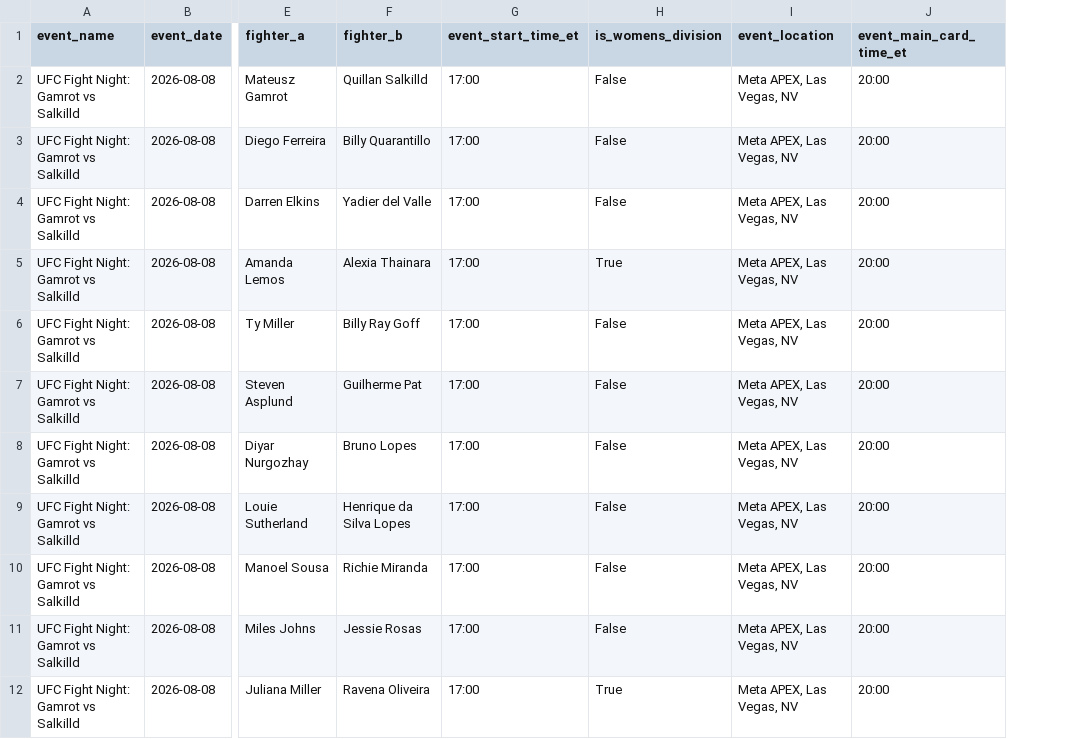
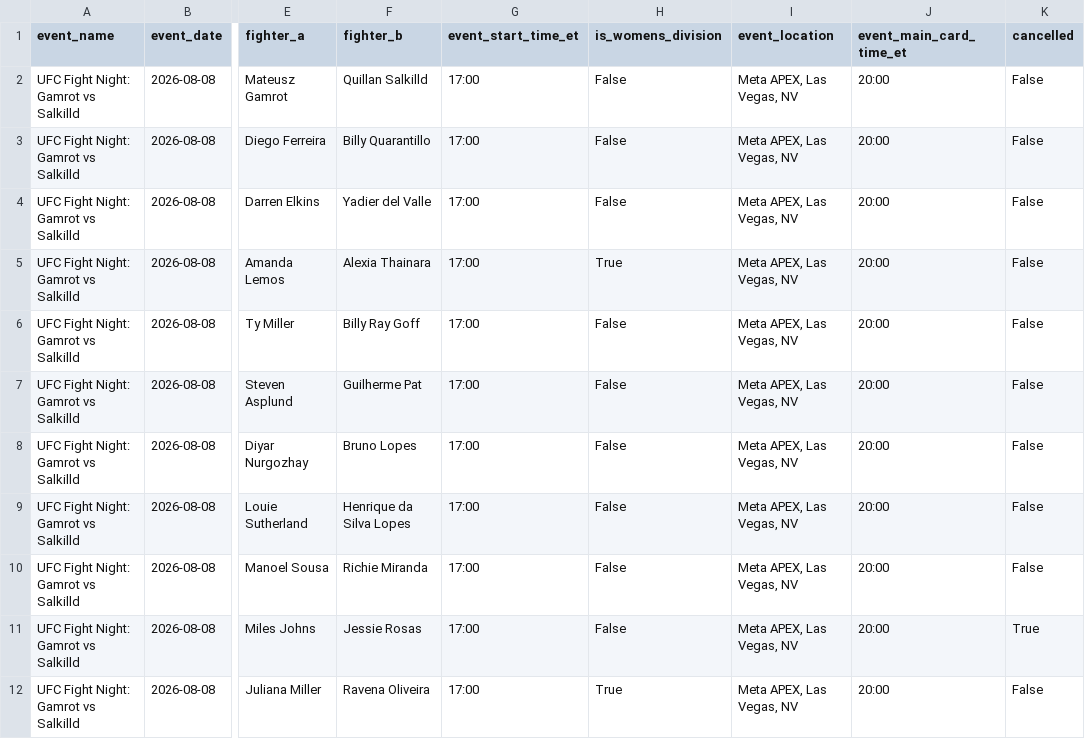
Before and after one commit to sb98park/ufc-edge-finder, a CSV file: data/fight_cards.csv, drawn as a sheet; only a part is shown, gaps mark what is left out; the diff names each change by its address in the sheet, - before the commit and + after, or states it on an @@ line.

```diff
--- a/data/fight_cards.csv
+++ b/data/fight_cards.csv
+column K (cancelled), rows 2-12: False | False | False | False | False | False | False | False | False | True | False
```
Also changed, not shown: data/predictions_log.csv, 3 other files.
